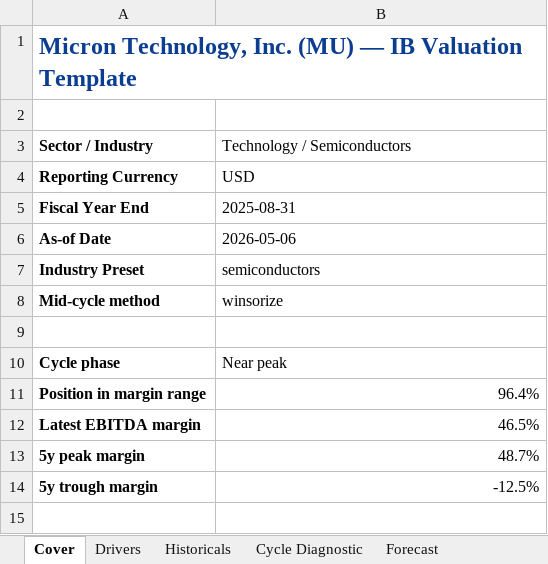
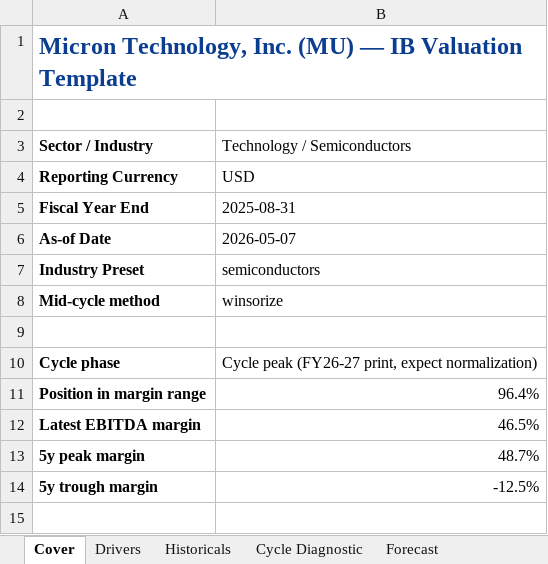
Before and after one commit to Keyvaniath/bpleone-site, an Excel workbook: assets/toolkit/MU_through_cycle.xlsx, sheet Cover, drawn as a sheet; only a part is shown; values as stored, in another font and other column widths than the file's, no borders; the diff names each change by its address in the sheet, - before the commit and + after, or states it on an @@ line.

Commit message:
MU thesis revision: $625 PT base / $1,000+ structural HBM bull. Updates deck, leave-behind, through-cycle long, tear sheets, comps demo, and toolkit XLSX inputs.

```diff
--- a/assets/toolkit/MU_through_cycle.xlsx (sheet Cover)
+++ b/assets/toolkit/MU_through_cycle.xlsx (sheet Cover)
-B6 (Technology / Semiconductors): 2026-05-06
+B6 (Technology / Semiconductors): 2026-05-07
-B10 (Technology / Semiconductors): Near peak
+B10 (Technology / Semiconductors): Cycle peak (FY26-27 print, expect normalization)
```
Also changed, not shown: sheet Drivers, assets/toolkit/MU_ai_cycle.xlsx, 13 other files.
